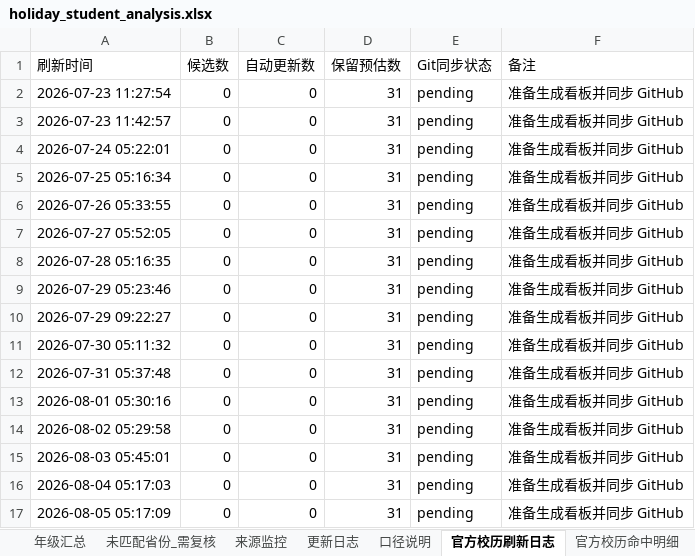
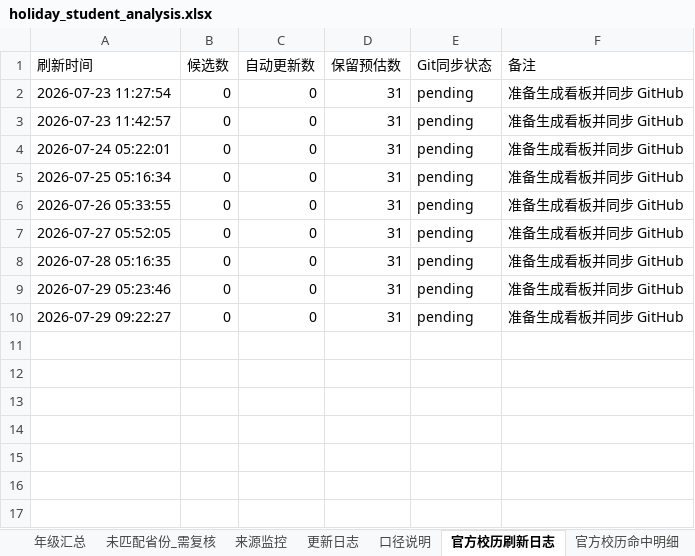
Before and after one commit to yxq870504-lgtm/SXZX-FJKXSJ, an Excel workbook: data/holiday_student_analysis.xlsx, sheet 官方校历刷新日志, drawn as a sheet; values as stored, in another font and other column widths than the file's, no borders; the diff names each change by its address in the sheet, - before the commit and + after, or states it on an @@ line.

```diff
--- a/data/holiday_student_analysis.xlsx (sheet 官方校历刷新日志)
+++ b/data/holiday_student_analysis.xlsx (sheet 官方校历刷新日志)
-row 11: 2026-07-30 05:11:32 | 0 | 0 | 31 | pending | 准备生成看板并同步 GitHub
-row 12: 2026-07-31 05:37:48 | 0 | 0 | 31 | pending | 准备生成看板并同步 GitHub
-row 13: 2026-08-01 05:30:16 | 0 | 0 | 31 | pending | 准备生成看板并同步 GitHub
-row 14: 2026-08-02 05:29:58 | 0 | 0 | 31 | pending | 准备生成看板并同步 GitHub
-row 15: 2026-08-03 05:45:01 | 0 | 0 | 31 | pending | 准备生成看板并同步 GitHub
-row 16: 2026-08-04 05:17:03 | 0 | 0 | 31 | pending | 准备生成看板并同步 GitHub
-row 17: 2026-08-05 05:17:09 | 0 | 0 | 31 | pending | 准备生成看板并同步 GitHub
```
Also changed, not shown: sheet 省份日历_人数底表, other sheet tabs, 2 other files.
